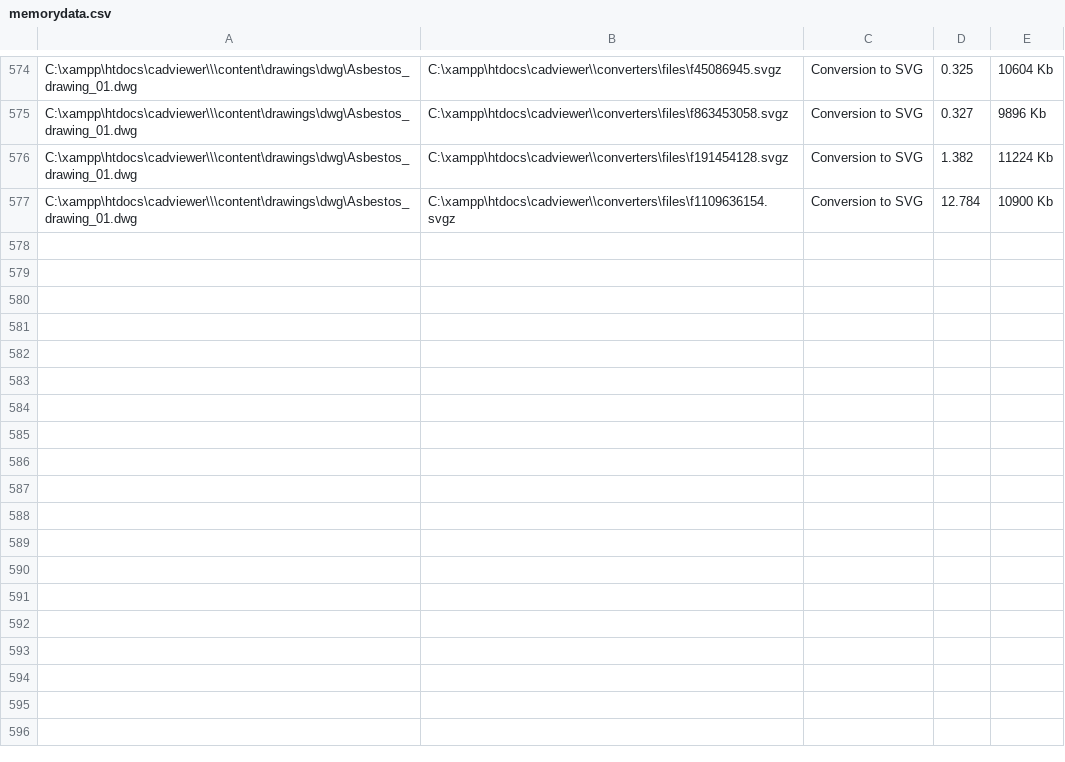
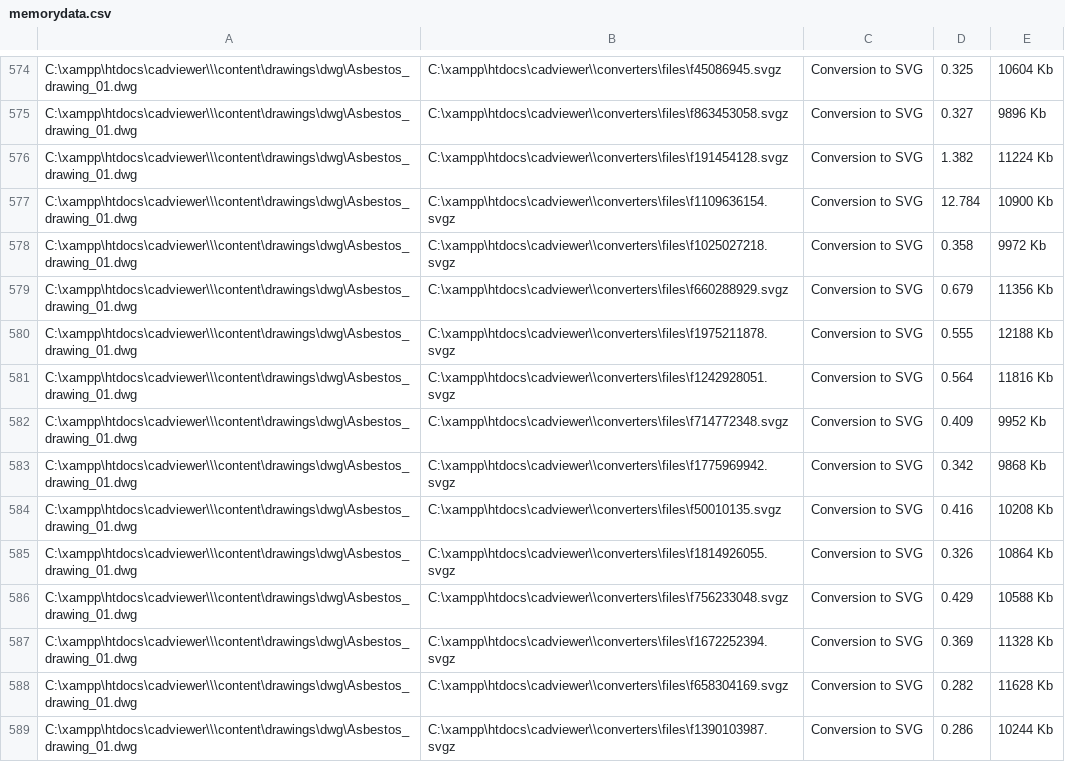
Before and after one commit to CADViewer/cadviewer-script-library, a CSV file: converters/ax2024/windows/memorydata.csv, drawn as a sheet; only a part is shown, gaps mark what is left out.

Commit message:
CADViewer v12.12.4 update

```diff
--- a/converters/ax2024/windows/memorydata.csv
+++ b/converters/ax2024/windows/memorydata.csv
@@ -577 +577,13 @@
 "C:\xampp\htdocs\cadviewer\\\content\drawings\dwg\Asbestos_drawing_01.dwg","C:\xampp\htdocs\cadviewer\\converters\files\f1109636154.svgz",Conversion to SVG,12.784,10900 Kb
+"C:\xampp\htdocs\cadviewer\\\content\drawings\dwg\Asbestos_drawing_01.dwg","C:\xampp\htdocs\cadviewer\\converters\files\f1025027218.svgz",Conversion to SVG,0.358,9972 Kb
+"C:\xampp\htdocs\cadviewer\\\content\drawings\dwg\Asbestos_drawing_01.dwg","C:\xampp\htdocs\cadviewer\\converters\files\f660288929.svgz",Conversion to SVG,0.679,11356 Kb
+"C:\xampp\htdocs\cadviewer\\\content\drawings\dwg\Asbestos_drawing_01.dwg","C:\xampp\htdocs\cadviewer\\converters\files\f1975211878.svgz",Conversion to SVG,0.555,12188 Kb
+"C:\xampp\htdocs\cadviewer\\\content\drawings\dwg\Asbestos_drawing_01.dwg","C:\xampp\htdocs\cadviewer\\converters\files\f1242928051.svgz",Conversion to SVG,0.564,11816 Kb
+"C:\xampp\htdocs\cadviewer\\\content\drawings\dwg\Asbestos_drawing_01.dwg","C:\xampp\htdocs\cadviewer\\converters\files\f714772348.svgz",Conversion to SVG,0.409,9952 Kb
+"C:\xampp\htdocs\cadviewer\\\content\drawings\dwg\Asbestos_drawing_01.dwg","C:\xampp\htdocs\cadviewer\\converters\files\f1775969942.svgz",Conversion to SVG,0.342,9868 Kb
+"C:\xampp\htdocs\cadviewer\\\content\drawings\dwg\Asbestos_drawing_01.dwg","C:\xampp\htdocs\cadviewer\\converters\files\f50010135.svgz",Conversion to SVG,0.416,10208 Kb
+"C:\xampp\htdocs\cadviewer\\\content\drawings\dwg\Asbestos_drawing_01.dwg","C:\xampp\htdocs\cadviewer\\converters\files\f1814926055.svgz",Conversion to SVG,0.326,10864 Kb
+"C:\xampp\htdocs\cadviewer\\\content\drawings\dwg\Asbestos_drawing_01.dwg","C:\xampp\htdocs\cadviewer\\converters\files\f756233048.svgz",Conversion to SVG,0.429,10588 Kb
+"C:\xampp\htdocs\cadviewer\\\content\drawings\dwg\Asbestos_drawing_01.dwg","C:\xampp\htdocs\cadviewer\\converters\files\f1672252394.svgz",Conversion to SVG,0.369,11328 Kb
+"C:\xampp\htdocs\cadviewer\\\content\drawings\dwg\Asbestos_drawing_01.dwg","C:\xampp\htdocs\cadviewer\\converters\files\f658304169.svgz",Conversion to SVG,0.282,11628 Kb
+"C:\xampp\htdocs\cadviewer\\\content\drawings\dwg\Asbestos_drawing_01.dwg","C:\xampp\htdocs\cadviewer\\converters\files\f1390103987.svgz",Conversion to SVG,0.286,10244 Kb
```
Also changed, not shown: 15 other files.
